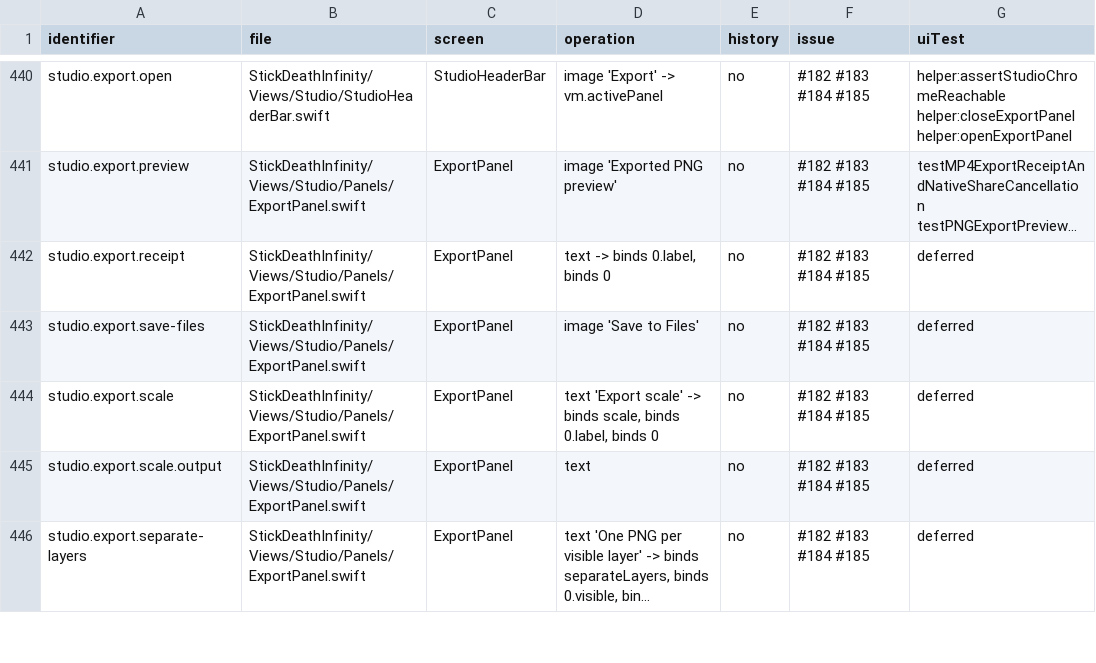
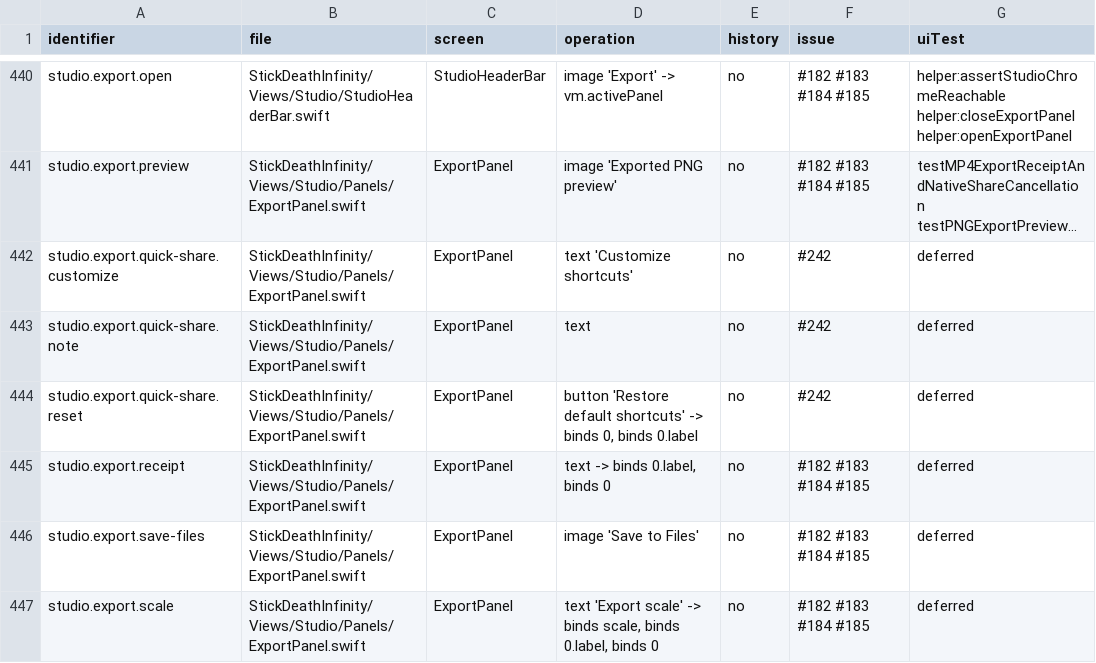
Before and after one commit to jmw7629/StickDeath-Infinity-, a CSV file: docs/control-evidence-map.csv, drawn as a sheet; only a part is shown, gaps mark what is left out; the shorter side is filled out with more unchanged rows; long unchanged cells end in …; the diff names each change by its address in the sheet, - before the commit and + after, or states it on an @@ line.

```diff
--- a/docs/control-evidence-map.csv
+++ b/docs/control-evidence-map.csv
+row 442: studio.export.quick-share.customize | StickDeathInfinity/Views/Studio/Panels/ExportPanel.swift | ExportPanel | text 'Customize shortcuts' | no | #242 | deferred
+row 443: studio.export.quick-share.note | StickDeathInfinity/Views/Studio/Panels/ExportPanel.swift | ExportPanel | text | no | #242 | deferred
+row 444: studio.export.quick-share.reset | StickDeathInfinity/Views/Studio/Panels/ExportPanel.swift | ExportPanel | button 'Restore default shortcuts' -> binds 0, binds 0.label | no | #242 | deferred
```
Also changed, not shown: 6 other files.
